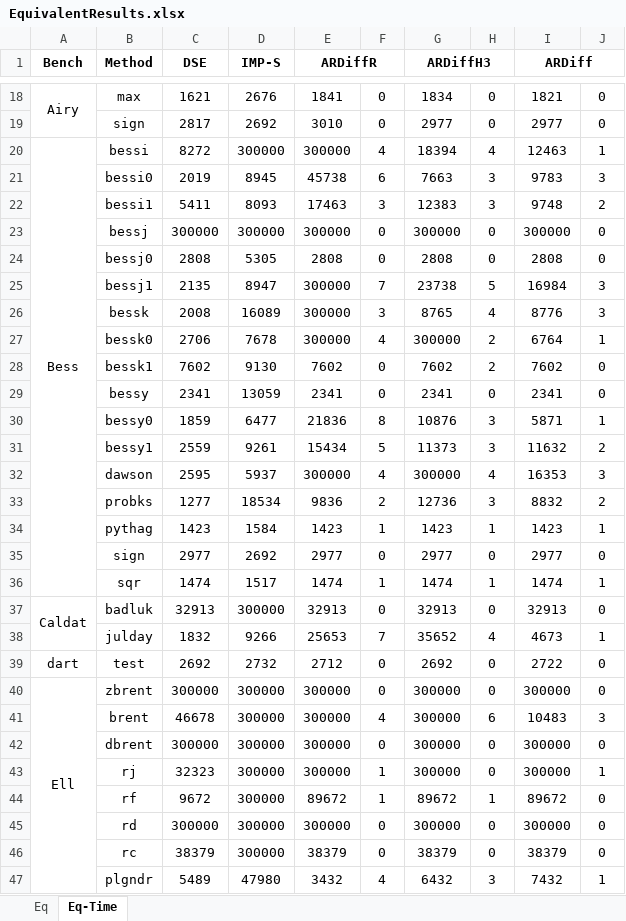
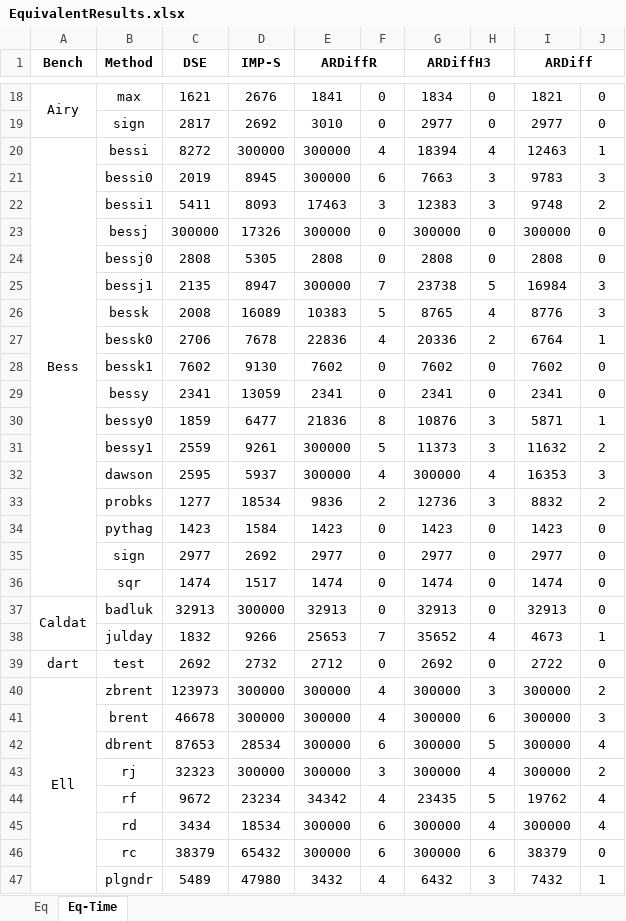
Before and after one commit to resess/resess.github.io, an Excel workbook: PaperAppendices/ARDiff/assets/EquivalentResults.xlsx, sheet Eq-Time, drawn as a sheet; only a part is shown, gaps mark what is left out; values as stored, in another font and other column widths than the file's, no borders; removed rows and columns are numbered as before the commit, all else as after; the diff covers the shown part only; the diff names each change by its address in the sheet, - before the commit and + after, or states it on an @@ line.

Commit message:
FSE2020Results

```diff
--- a/PaperAppendices/ARDiff/assets/EquivalentResults.xlsx (sheet Eq-Time)
+++ b/PaperAppendices/ARDiff/assets/EquivalentResults.xlsx (sheet Eq-Time)
-E21 (ARDiffR): 45738
+E21 (ARDiffR): 300000
-D23 (IMP-S): 300000
+D23 (IMP-S): 17326
-E26 (ARDiffR): 300000
+E26 (ARDiffR): 10383
-F26: 3
+F26: 5
-E27 (ARDiffR): 300000
+E27 (ARDiffR): 22836
-G27 (ARDiffH3): 300000
+G27 (ARDiffH3): 20336
-H28: 2
+H28: 0
-E31 (ARDiffR): 15434
+E31 (ARDiffR): 300000
-F34: 1
+F34: 0
-H34: 1
+H34: 0
-J34: 1
+J34: 0
-F36: 1
+F36: 0
-H36: 1
+H36: 0
-J36: 1
+J36: 0
-C40 (DSE): 300000
+C40 (DSE): 123973
-F40: 0
+F40: 4
-H40: 0
+H40: 3
-J40: 0
+J40: 2
-I41 (ARDiff): 10483
+I41 (ARDiff): 300000
-row 42:  | dbrent | 300000 | 300000 | 300000 | 0 | 300000 | 0 | 300000 | 0
+row 42:  | dbrent | 87653 | 28534 | 300000 | 6 | 300000 | 5 | 300000 | 4
-F43: 1
+F43: 3
-H43: 0
+H43: 4
-J43: 1
+J43: 2
-row 44:  | rf | 9672 | 300000 | 89672 | 1 | 89672 | 1 | 89672 | 0
-row 45:  | rd | 300000 | 300000 | 300000 | 0 | 300000 | 0 | 300000 | 0
-row 46:  | rc | 38379 | 300000 | 38379 | 0 | 38379 | 0 | 38379 | 0
+row 44:  | rf | 9672 | 23234 | 34342 | 4 | 23435 | 5 | 19762 | 4
+row 45:  | rd | 3434 | 18534 | 300000 | 6 | 300000 | 4 | 300000 | 4
+row 46:  | rc | 38379 | 65432 | 300000 | 6 | 300000 | 6 | 38379 | 0
```
Also changed, not shown: 6 added rows, 6 removed rows and 43 edited cells elsewhere in this sheet, sheet Eq, PaperAppendices/ARDiff/assets/EquivalentBenchmark.xlsx, PaperAppendices/ARDiff/assets/NonEquivalentBenchmark.xlsx, 6 other files.
